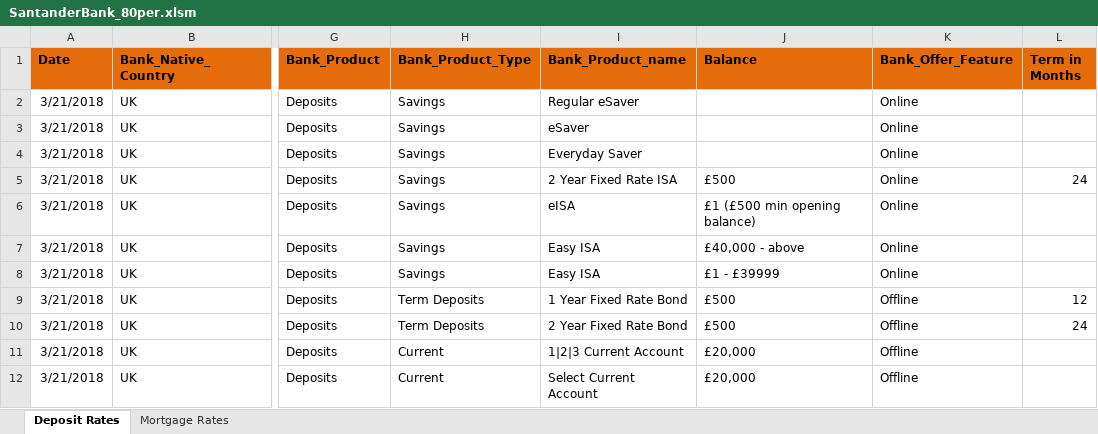
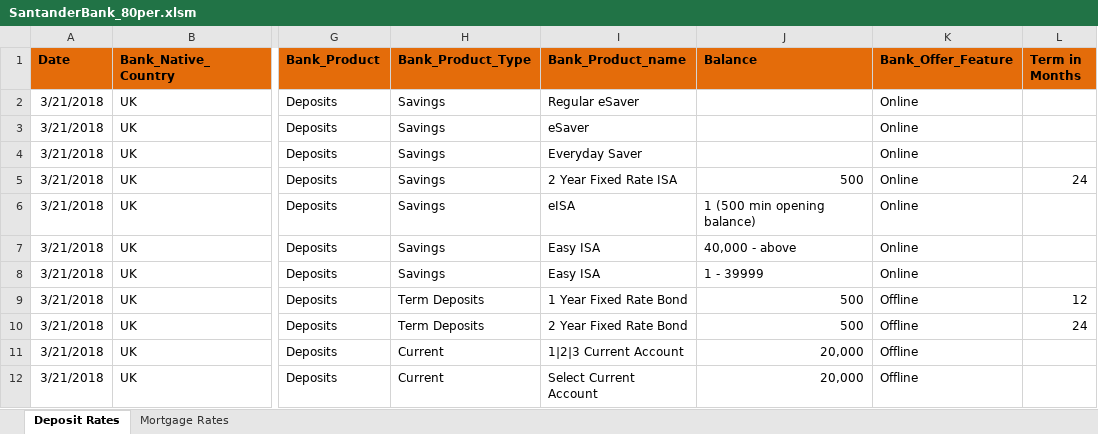
Before and after one commit to vishal4python/pool_UK, an Excel workbook: scripts/SantanderBank_80per.xlsm, sheet Deposit Rates, drawn as a sheet; only a part is shown, gaps mark what is left out; values as stored, in another font and other column widths than the file's, no borders; charts and pictures and conditional formats not drawn; the diff names each change by its address in the sheet, - before the commit and + after, or states it on an @@ line.

```diff
--- a/scripts/SantanderBank_80per.xlsm (sheet Deposit Rates)
+++ b/scripts/SantanderBank_80per.xlsm (sheet Deposit Rates)
-J5 (Balance): £500
+J5 (Balance): 500
-J6 (Balance): £1 (£500 min opening balance)
+J6 (Balance): 1 (500 min opening balance)
-J7 (Balance): £40,000 - above
+J7 (Balance): 40,000 - above
-J8 (Balance): £1 - £39999
+J8 (Balance): 1 - 39999
-J9:J10 (Balance): £500
+J9:J10 (Balance): 500
-J11:J12 (Balance): £20,000
+J11:J12 (Balance): 20,000
```
Also changed, not shown: scripts/Clydesdale Bank_80per.xlsm, scripts/MetroBank_80per.xlsm.
